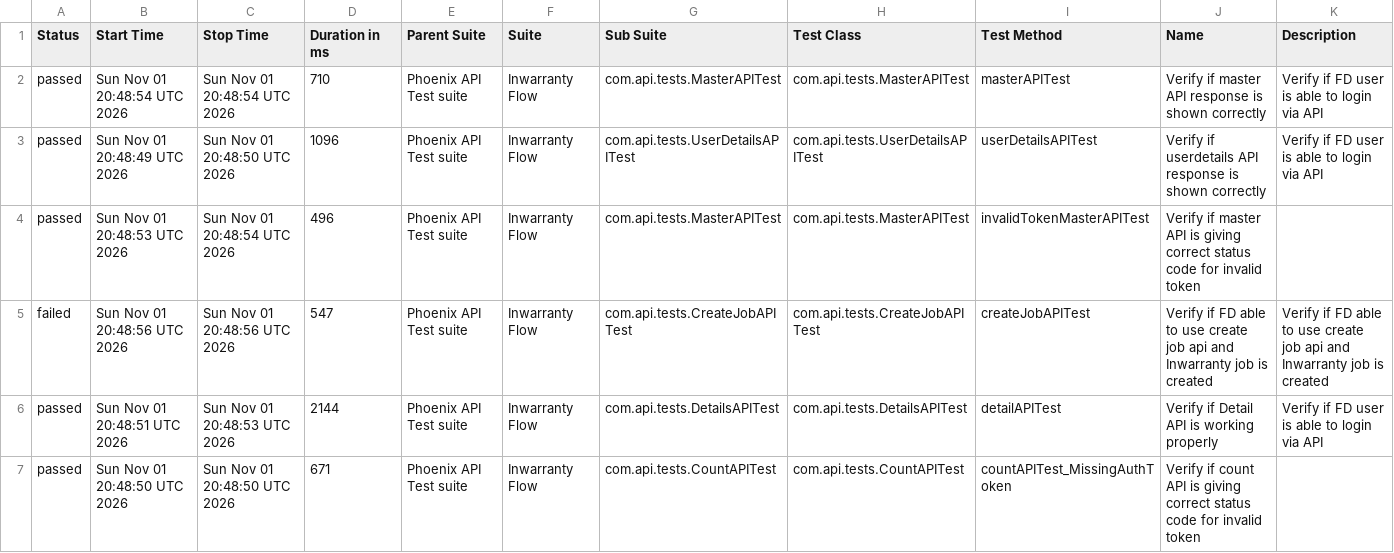
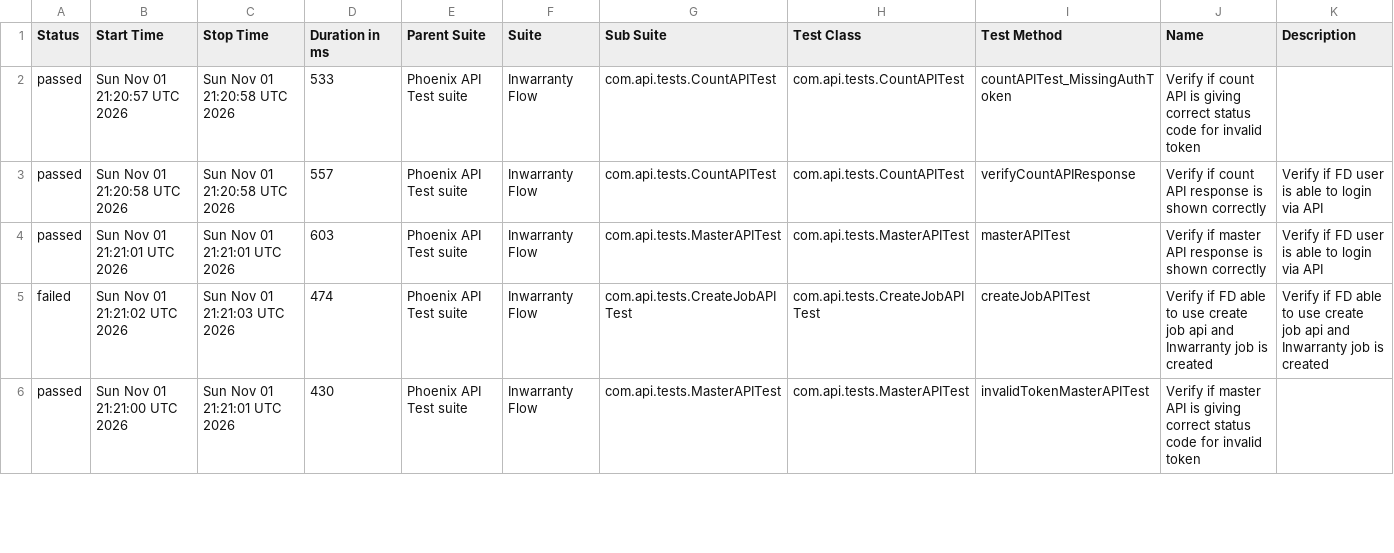
Before and after one commit to tusharS007/PhoenixTestAutomationFramework, a CSV file: data/suites.csv, drawn as a sheet; only a part is shown; the diff covers the shown part only.

```diff
--- a/data/suites.csv
+++ b/data/suites.csv
@@ -1,7 +1,6 @@
 "Status","Start Time","Stop Time","Duration in ms","Parent Suite","Suite","Sub Suite","Test Class","Test Method","Name","Description"
-"passed","Sun Nov 01 20:48:54 UTC 2026","Sun Nov 01 20:48:54 UTC 2026","710","Phoenix API Test suite","Inwarranty Flow","com.api.tests.MasterAPITest","com.api.tests.MasterAPITest","masterAPITest","Verify if master API response is shown correctly","Verify if FD user is able to login via API"
-"passed","Sun Nov 01 20:48:49 UTC 2026","Sun Nov 01 20:48:50 UTC 2026","1096","Phoenix API Test suite","Inwarranty Flow","com.api.tests.UserDetailsAPITest","com.api.tests.UserDetailsAPITest","userDetailsAPITest","Verify if userdetails API response is shown correctly","Verify if FD user is able to login via API"
-"passed","Sun Nov 01 20:48:53 UTC 2026","Sun Nov 01 20:48:54 UTC 2026","496","Phoenix API Test suite","Inwarranty Flow","com.api.tests.MasterAPITest","com.api.tests.MasterAPITest","invalidTokenMasterAPITest","Verify if master API is giving correct status code for invalid token",""
-"failed","Sun Nov 01 20:48:56 UTC 2026","Sun Nov 01 20:48:56 UTC 2026","547","Phoenix API Test suite","Inwarranty Flow","com.api.tests.CreateJobAPITest","com.api.tests.CreateJobAPITest","createJobAPITest","Verify if FD able to use create job api and Inwarranty job is created","Verify if FD able to use create job api and Inwarranty job is created"
-"passed","Sun Nov 01 20:48:51 UTC 2026","Sun Nov 01 20:48:53 UTC 2026","2144","Phoenix API Test suite","Inwarranty Flow","com.api.tests.DetailsAPITest","com.api.tests.DetailsAPITest","detailAPITest","Verify if Detail API is working properly","Verify if FD user is able to login via API"
-"passed","Sun Nov 01 20:48:50 UTC 2026","Sun Nov 01 20:48:50 UTC 2026","671","Phoenix API Test suite","Inwarranty Flow","com.api.tests.CountAPITest","com.api.tests.CountAPITest","countAPITest_MissingAuthToken","Verify if count API is giving correct status code for invalid token",""
+"passed","Sun Nov 01 21:20:57 UTC 2026","Sun Nov 01 21:20:58 UTC 2026","533","Phoenix API Test suite","Inwarranty Flow","com.api.tests.CountAPITest","com.api.tests.CountAPITest","countAPITest_MissingAuthToken","Verify if count API is giving correct status code for invalid token",""
+"passed","Sun Nov 01 21:20:58 UTC 2026","Sun Nov 01 21:20:58 UTC 2026","557","Phoenix API Test suite","Inwarranty Flow","com.api.tests.CountAPITest","com.api.tests.CountAPITest","verifyCountAPIResponse","Verify if count API response is shown correctly","Verify if FD user is able to login via API"
+"passed","Sun Nov 01 21:21:01 UTC 2026","Sun Nov 01 21:21:01 UTC 2026","603","Phoenix API Test suite","Inwarranty Flow","com.api.tests.MasterAPITest","com.api.tests.MasterAPITest","masterAPITest","Verify if master API response is shown correctly","Verify if FD user is able to login via API"
+"failed","Sun Nov 01 21:21:02 UTC 2026","Sun Nov 01 21:21:03 UTC 2026","474","Phoenix API Test suite","Inwarranty Flow","com.api.tests.CreateJobAPITest","com.api.tests.CreateJobAPITest","createJobAPITest","Verify if FD able to use create job api and Inwarranty job is created","Verify if FD able to use create job api and Inwarranty job is created"
+"passed","Sun Nov 01 21:21:00 UTC 2026","Sun Nov 01 21:21:01 UTC 2026","430","Phoenix API Test suite","Inwarranty Flow","com.api.tests.MasterAPITest","com.api.tests.MasterAPITest","invalidTokenMasterAPITest","Verify if master API is giving correct status code for invalid token",""
```
Also changed, not shown: 1 added row and 10 edited cells elsewhere in this file, data/behaviors.csv, 58 other files.
